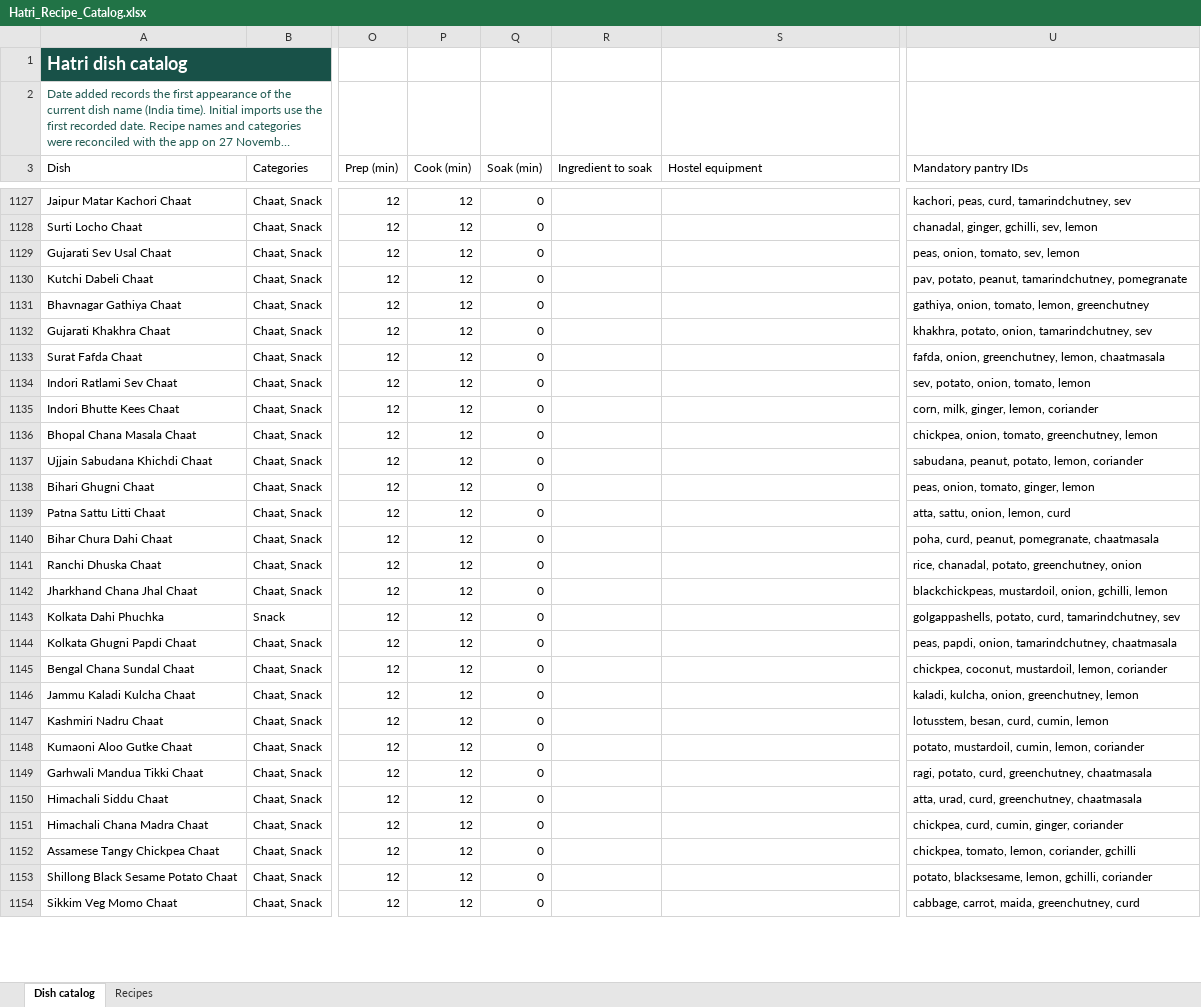
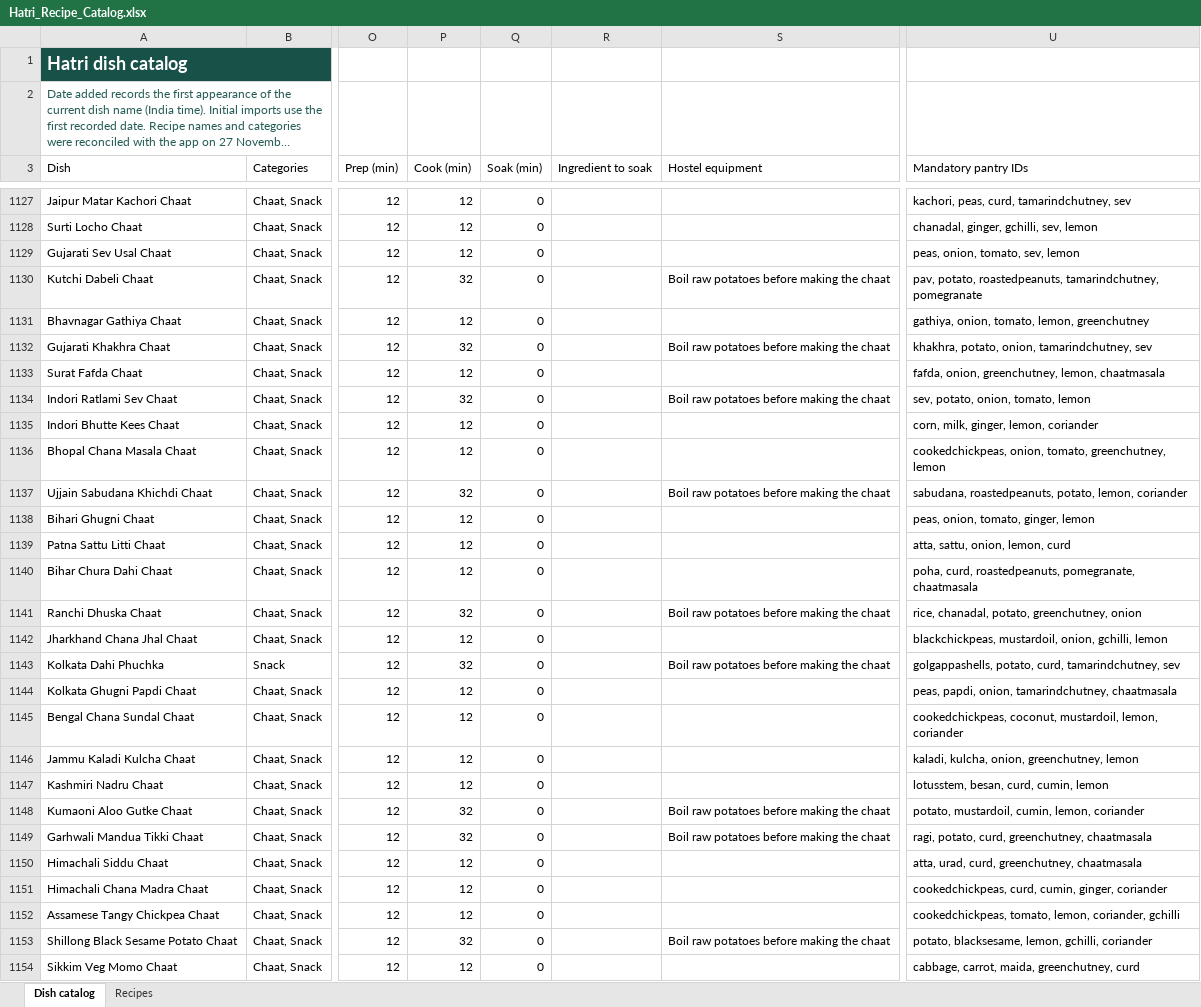
Before and after one commit to kinn-j/hatri, an Excel workbook: docs/Hatri_Recipe_Catalog.xlsx, sheet Dish catalog, drawn as a sheet; only a part is shown, gaps mark what is left out; long unchanged cells end in …; values as stored, in another font and other column widths than the file's, no borders; table styles not drawn; the diff covers the shown part only; the diff names each change by its address in the sheet, - before the commit and + after, or states it on an @@ line.

Commit message:
Refine pantry grocery taxonomy and recipe ingredient preparation

```diff
--- a/docs/Hatri_Recipe_Catalog.xlsx (sheet Dish catalog)
+++ b/docs/Hatri_Recipe_Catalog.xlsx (sheet Dish catalog)
-P1130 (Cook (min)): 12
+P1130 (Cook (min)): 32
-S1130 (Hostel equipment): (empty)
+S1130 (Hostel equipment): Boil raw potatoes before making the chaat
-U1130 (Mandatory pantry IDs): pav, potato, peanut, tamarindchutney, pomegranate
+U1130 (Mandatory pantry IDs): pav, potato, roastedpeanuts, tamarindchutney, pomegranate
-P1132 (Cook (min)): 12
+P1132 (Cook (min)): 32
-S1132 (Hostel equipment): (empty)
+S1132 (Hostel equipment): Boil raw potatoes before making the chaat
-P1134 (Cook (min)): 12
+P1134 (Cook (min)): 32
-S1134 (Hostel equipment): (empty)
+S1134 (Hostel equipment): Boil raw potatoes before making the chaat
-U1136 (Mandatory pantry IDs): chickpea, onion, tomato,…
+U1136 (Mandatory pantry IDs): cookedchickpeas, onion, tomato,…
-P1137 (Cook (min)): 12
+P1137 (Cook (min)): 32
-S1137 (Hostel equipment): (empty)
+S1137 (Hostel equipment): Boil raw potatoes before making the chaat
-U1137 (Mandatory pantry IDs): sabudana, peanut, potato, lemon,…
+U1137 (Mandatory pantry IDs): sabudana, roastedpeanuts, potato, lemon,…
-U1140 (Mandatory pantry IDs): poha, curd, peanut, pomegranate, chaatmasala
+U1140 (Mandatory pantry IDs): poha, curd, roastedpeanuts, pomegranate, chaatmasala
-P1141 (Cook (min)): 12
+P1141 (Cook (min)): 32
-S1141 (Hostel equipment): (empty)
+S1141 (Hostel equipment): Boil raw potatoes before making the chaat
-P1143 (Cook (min)): 12
+P1143 (Cook (min)): 32
-S1143 (Hostel equipment): (empty)
+S1143 (Hostel equipment): Boil raw potatoes before making the chaat
-U1145 (Mandatory pantry IDs): chickpea, coconut, mustardoil,…
+U1145 (Mandatory pantry IDs): cookedchickpeas, coconut, mustardoil,…
-P1148:P1149 (Cook (min)): 12
+P1148:P1149 (Cook (min)): 32
-S1148:S1149 (Hostel equipment): (empty)
+S1148:S1149 (Hostel equipment): Boil raw potatoes before making the chaat
-U1151 (Mandatory pantry IDs): chickpea, curd, cumin, ginger, coriander
+U1151 (Mandatory pantry IDs): cookedchickpeas, curd, cumin, ginger, coriander
-U1152 (Mandatory pantry IDs): chickpea, tomato, lemon,…
+U1152 (Mandatory pantry IDs): cookedchickpeas, tomato, lemon,…
-P1153 (Cook (min)): 12
+P1153 (Cook (min)): 32
-S1153 (Hostel equipment): (empty)
+S1153 (Hostel equipment): Boil raw potatoes before making the chaat
```
Also changed, not shown: 39 edited cells elsewhere in this sheet, sheet Recipes, 12 other files.
